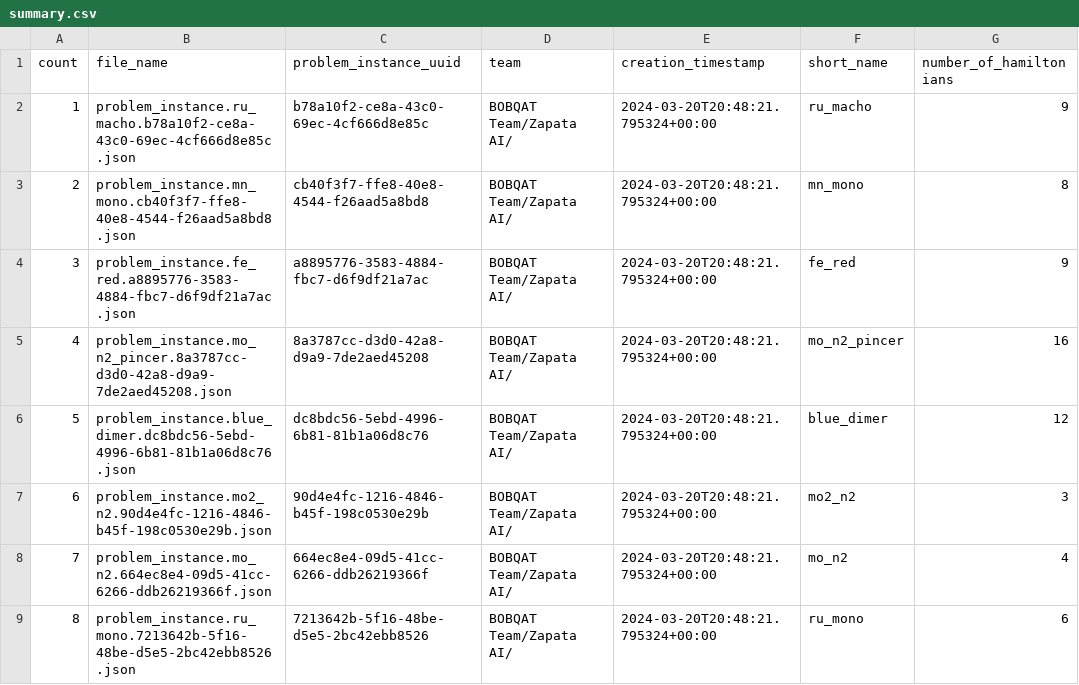
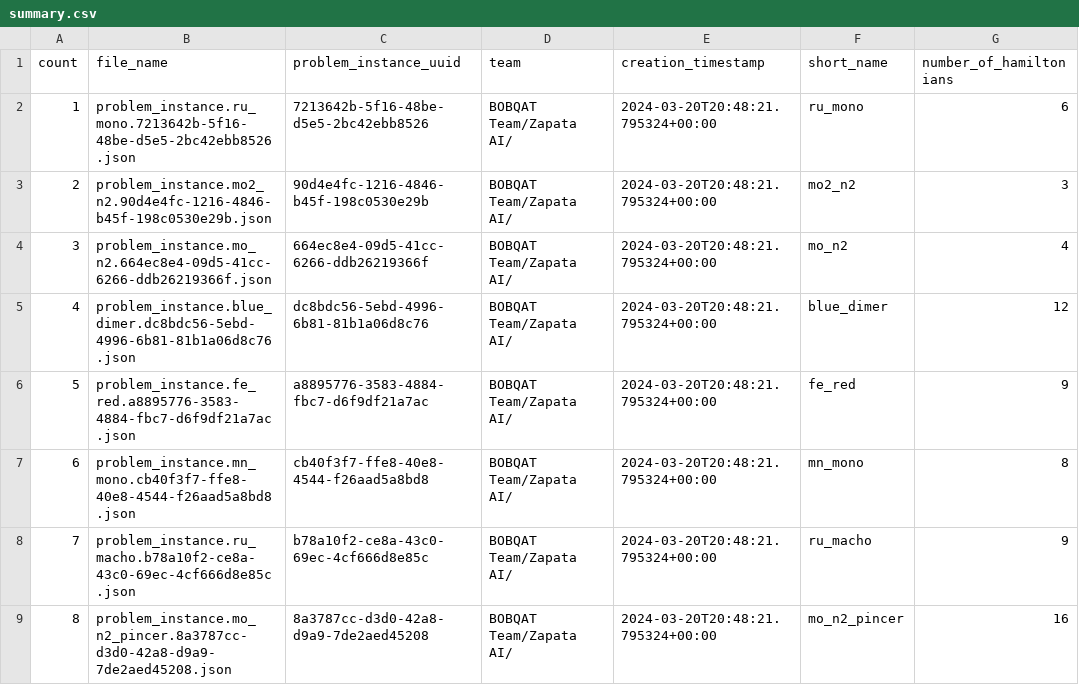
Before and after one commit to jp7745/qb-gsee-problem-instances, a CSV file: summary.csv, drawn as a sheet.

```diff
--- a/summary.csv
+++ b/summary.csv
@@ -1,9 +1,9 @@
 count,file_name,problem_instance_uuid,team,creation_timestamp,short_name,number_of_hamiltonians
-1,problem_instance.ru_macho.b78a10f2-ce8a-43c0-69ec-4cf666d8e85c.json,b78a10f2-ce8a-43c0-69ec-4cf666d8e85c,BOBQAT Team/Zapata AI/,2024-03-20T20:48:21.795324+00:00,ru_macho,9
-2,problem_instance.mn_mono.cb40f3f7-ffe8-40e8-4544-f26aad5a8bd8.json,cb40f3f7-ffe8-40e8-4544-f26aad5a8bd8,BOBQAT Team/Zapata AI/,2024-03-20T20:48:21.795324+00:00,mn_mono,8
-3,problem_instance.fe_red.a8895776-3583-4884-fbc7-d6f9df21a7ac.json,a8895776-3583-4884-fbc7-d6f9df21a7ac,BOBQAT Team/Zapata AI/,2024-03-20T20:48:21.795324+00:00,fe_red,9
-4,problem_instance.mo_n2_pincer.8a3787cc-d3d0-42a8-d9a9-7de2aed45208.json,8a3787cc-d3d0-42a8-d9a9-7de2aed45208,BOBQAT Team/Zapata AI/,2024-03-20T20:48:21.795324+00:00,mo_n2_pincer,16
-5,problem_instance.blue_dimer.dc8bdc56-5ebd-4996-6b81-81b1a06d8c76.json,dc8bdc56-5ebd-4996-6b81-81b1a06d8c76,BOBQAT Team/Zapata AI/,2024-03-20T20:48:21.795324+00:00,blue_dimer,12
-6,problem_instance.mo2_n2.90d4e4fc-1216-4846-b45f-198c0530e29b.json,90d4e4fc-1216-4846-b45f-198c0530e29b,BOBQAT Team/Zapata AI/,2024-03-20T20:48:21.795324+00:00,mo2_n2,3
-7,problem_instance.mo_n2.664ec8e4-09d5-41cc-6266-ddb26219366f.json,664ec8e4-09d5-41cc-6266-ddb26219366f,BOBQAT Team/Zapata AI/,2024-03-20T20:48:21.795324+00:00,mo_n2,4
-8,problem_instance.ru_mono.7213642b-5f16-48be-d5e5-2bc42ebb8526.json,7213642b-5f16-48be-d5e5-2bc42ebb8526,BOBQAT Team/Zapata AI/,2024-03-20T20:48:21.795324+00:00,ru_mono,6
+1,problem_instance.ru_mono.7213642b-5f16-48be-d5e5-2bc42ebb8526.json,7213642b-5f16-48be-d5e5-2bc42ebb8526,BOBQAT Team/Zapata AI/,2024-03-20T20:48:21.795324+00:00,ru_mono,6
+2,problem_instance.mo2_n2.90d4e4fc-1216-4846-b45f-198c0530e29b.json,90d4e4fc-1216-4846-b45f-198c0530e29b,BOBQAT Team/Zapata AI/,2024-03-20T20:48:21.795324+00:00,mo2_n2,3
+3,problem_instance.mo_n2.664ec8e4-09d5-41cc-6266-ddb26219366f.json,664ec8e4-09d5-41cc-6266-ddb26219366f,BOBQAT Team/Zapata AI/,2024-03-20T20:48:21.795324+00:00,mo_n2,4
+4,problem_instance.blue_dimer.dc8bdc56-5ebd-4996-6b81-81b1a06d8c76.json,dc8bdc56-5ebd-4996-6b81-81b1a06d8c76,BOBQAT Team/Zapata AI/,2024-03-20T20:48:21.795324+00:00,blue_dimer,12
+5,problem_instance.fe_red.a8895776-3583-4884-fbc7-d6f9df21a7ac.json,a8895776-3583-4884-fbc7-d6f9df21a7ac,BOBQAT Team/Zapata AI/,2024-03-20T20:48:21.795324+00:00,fe_red,9
+6,problem_instance.mn_mono.cb40f3f7-ffe8-40e8-4544-f26aad5a8bd8.json,cb40f3f7-ffe8-40e8-4544-f26aad5a8bd8,BOBQAT Team/Zapata AI/,2024-03-20T20:48:21.795324+00:00,mn_mono,8
+7,problem_instance.ru_macho.b78a10f2-ce8a-43c0-69ec-4cf666d8e85c.json,b78a10f2-ce8a-43c0-69ec-4cf666d8e85c,BOBQAT Team/Zapata AI/,2024-03-20T20:48:21.795324+00:00,ru_macho,9
+8,problem_instance.mo_n2_pincer.8a3787cc-d3d0-42a8-d9a9-7de2aed45208.json,8a3787cc-d3d0-42a8-d9a9-7de2aed45208,BOBQAT Team/Zapata AI/,2024-03-20T20:48:21.795324+00:00,mo_n2_pincer,16
```
Also changed, not shown: 1 other file.
